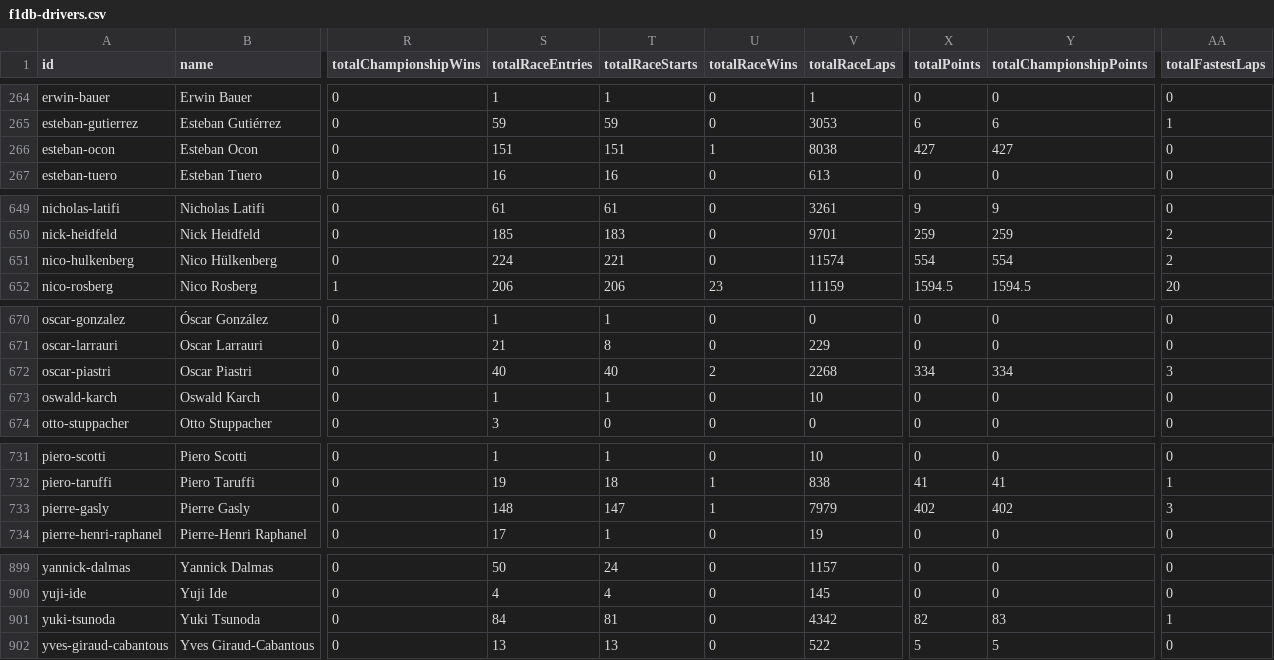
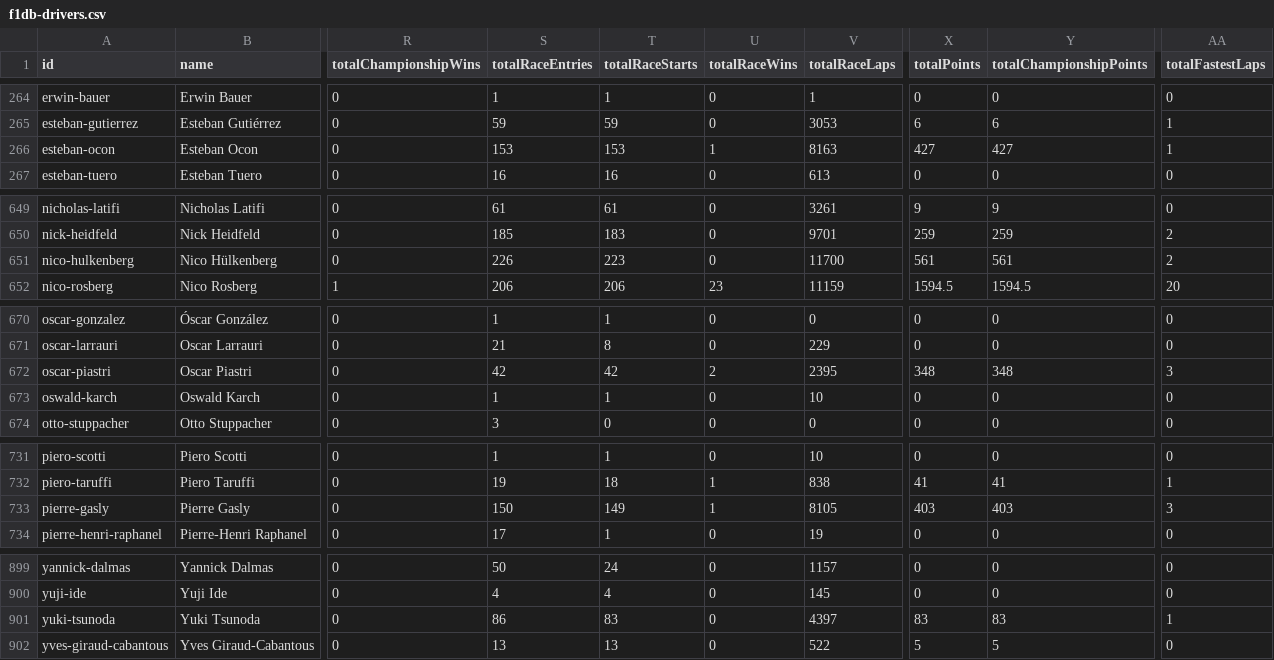
Before and after one commit to craygore1/F1_elo, a CSV file: f1db-drivers.csv, drawn as a sheet; only a part is shown, gaps mark what is left out; the diff covers the shown part only; the diff names each change by its address in the sheet, - before the commit and + after, or states it on an @@ line.

```diff
--- a/f1db-drivers.csv
+++ b/f1db-drivers.csv
-S266 (totalRaceEntries): 151
+S266 (totalRaceEntries): 153
-T266 (totalRaceStarts): 151
+T266 (totalRaceStarts): 153
-V266 (totalRaceLaps): 8038
+V266 (totalRaceLaps): 8163
-AA266 (totalFastestLaps): 0
+AA266 (totalFastestLaps): 1
-S651 (totalRaceEntries): 224
+S651 (totalRaceEntries): 226
-T651 (totalRaceStarts): 221
+T651 (totalRaceStarts): 223
-V651 (totalRaceLaps): 11574
+V651 (totalRaceLaps): 11700
-X651 (totalPoints): 554
+X651 (totalPoints): 561
-Y651 (totalChampionshipPoints): 554
+Y651 (totalChampionshipPoints): 561
-S672 (totalRaceEntries): 40
+S672 (totalRaceEntries): 42
-T672 (totalRaceStarts): 40
+T672 (totalRaceStarts): 42
-V672 (totalRaceLaps): 2268
+V672 (totalRaceLaps): 2395
-X672 (totalPoints): 334
+X672 (totalPoints): 348
-Y672 (totalChampionshipPoints): 334
+Y672 (totalChampionshipPoints): 348
-S733 (totalRaceEntries): 148
+S733 (totalRaceEntries): 150
-T733 (totalRaceStarts): 147
+T733 (totalRaceStarts): 149
-V733 (totalRaceLaps): 7979
+V733 (totalRaceLaps): 8105
-X733 (totalPoints): 402
+X733 (totalPoints): 403
-Y733 (totalChampionshipPoints): 402
+Y733 (totalChampionshipPoints): 403
-S901 (totalRaceEntries): 84
+S901 (totalRaceEntries): 86
-T901 (totalRaceStarts): 81
+T901 (totalRaceStarts): 83
-V901 (totalRaceLaps): 4342
+V901 (totalRaceLaps): 4397
-X901 (totalPoints): 82
+X901 (totalPoints): 83
```
Also changed, not shown: 80 edited cells elsewhere in this file, 6 other files.
